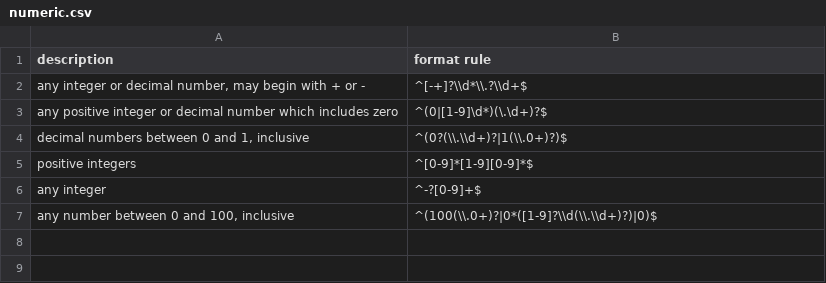
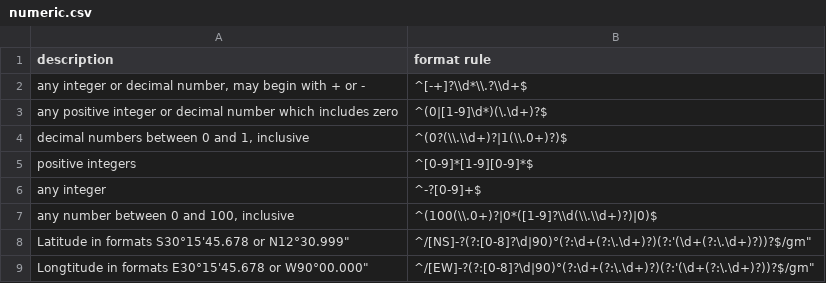
Before and after one commit to agrifooddatacanada/format_options, a CSV file: format/numeric.csv, drawn as a sheet.

Commit message:
Update numeric.csv

```diff
--- a/format/numeric.csv
+++ b/format/numeric.csv
@@ -7 +7,3 @@
 "any number between 0 and 100, inclusive","^(100(\\.0+)?|0*([1-9]?\\d(\\.\\d+)?)|0)$"
+"Latitude in formats S30°15'45.678" or N12°30.999","^/[NS]-?(?:[0-8]?\d|90)°(?:\d+(?:\.\d+)?)(?:'(\d+(?:\.\d+)?)")?$/gm"
+"Longtitude in formats E30°15'45.678" or W90°00.000","^/[EW]-?(?:[0-8]?\d|90)°(?:\d+(?:\.\d+)?)(?:'(\d+(?:\.\d+)?)")?$/gm"
```
